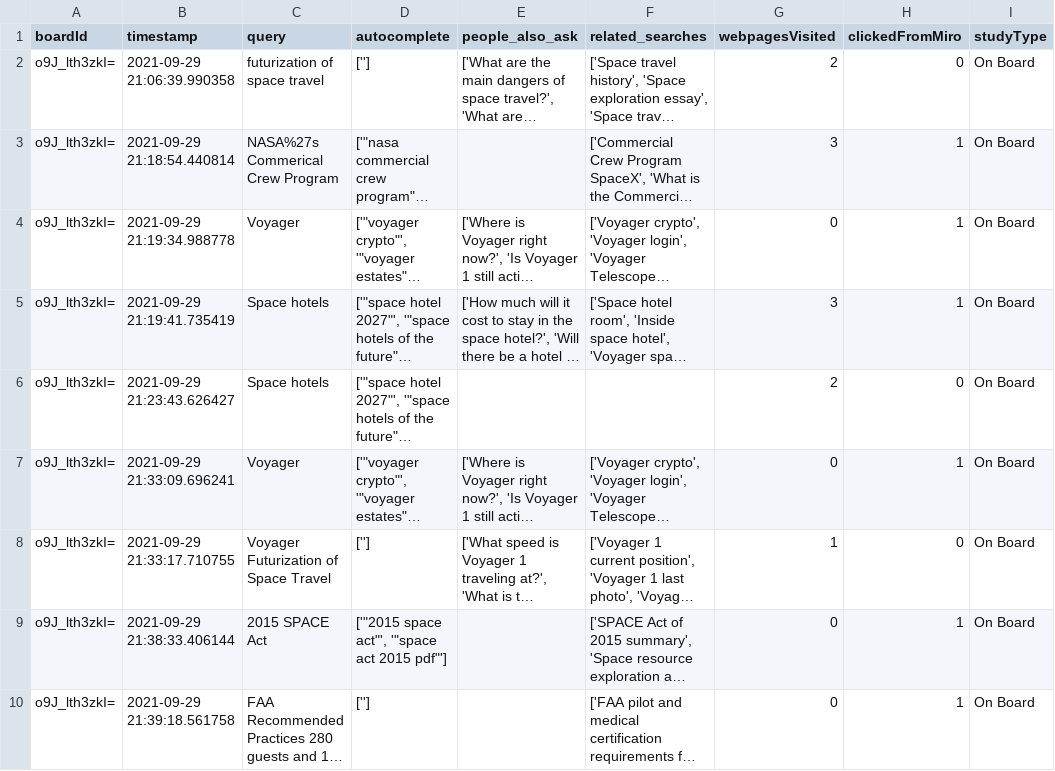
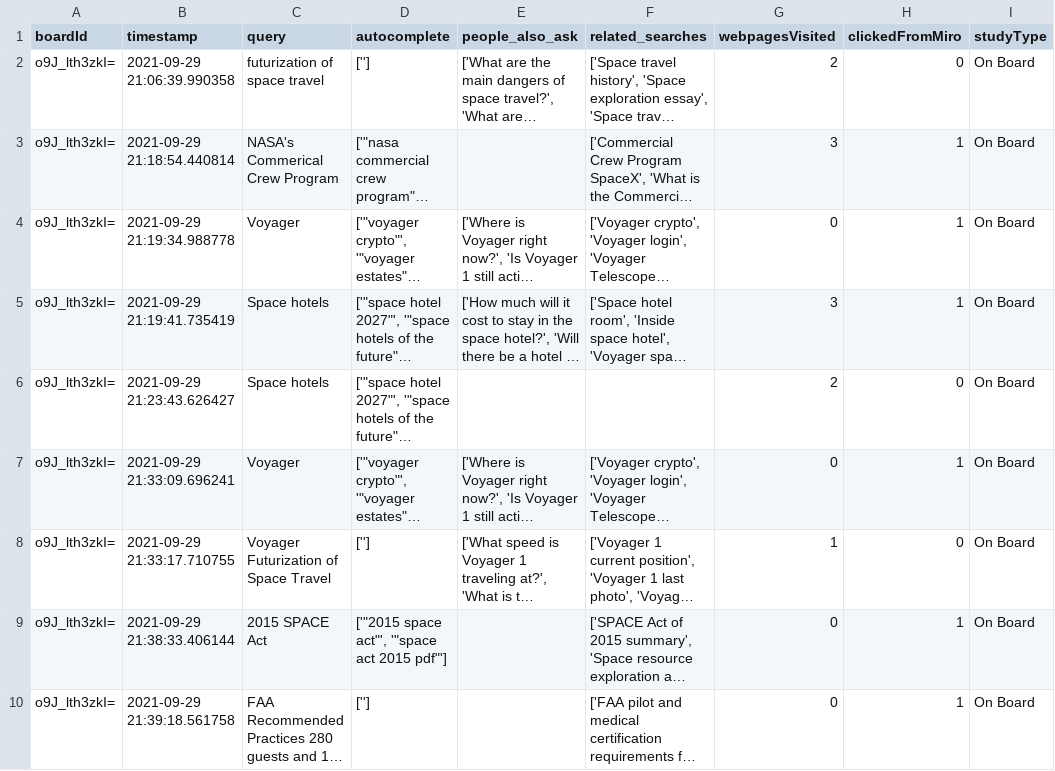
Before and after one commit to creativecolab/IntegratedSearch, a CSV file: DataAnalysis/query_df.csv, drawn as a sheet; only a part is shown; long unchanged cells end in …; the diff covers the shown part only; the diff names each change by its address in the sheet, - before the commit and + after, or states it on an @@ line.

```diff
--- a/DataAnalysis/query_df.csv
+++ b/DataAnalysis/query_df.csv
-C3 (query): NASA%27s Commerical Crew Program
+C3 (query): NASA's Commerical Crew Program
```
Also changed, not shown: 21 edited cells elsewhere in this file, DataAnalysis/aggTotals.csv, DataAnalysis/suggestion_df.csv, 1 other file.
